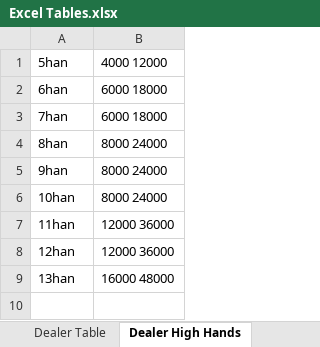
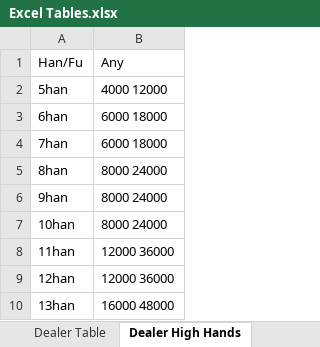
Before and after one commit to easyink/Mahjong-Score-Calculator, an Excel workbook: Excel Tables.xlsx, sheet Dealer High Hands, drawn as a sheet; values as stored, in another font and other column widths than the file's, no borders; the diff names each change by its address in the sheet, - before the commit and + after, or states it on an @@ line.

```diff
--- a/Excel Tables.xlsx (sheet Dealer High Hands)
+++ b/Excel Tables.xlsx (sheet Dealer High Hands)
+row 1: Han/Fu | Any
```
Also changed, not shown: sheet Non Dealer Table, sheet Dealer Table, sheet Non Dealer High Hands, 7 other files.
